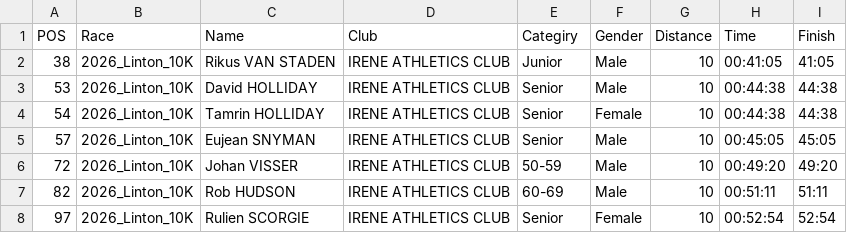
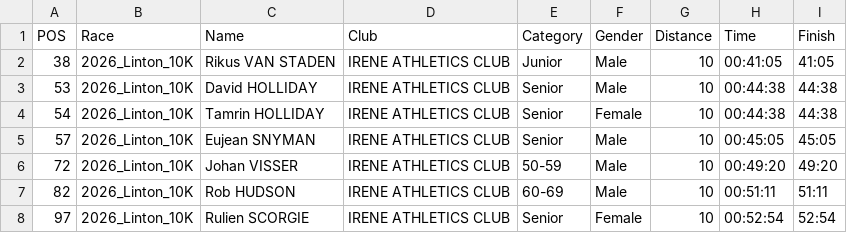
Before and after one commit to LetsDropCode/iac-league-web, a CSV file: results/10K_Linton_run.csv, drawn as a sheet; only a part is shown.

Commit message:
Linton_10K_fix

```diff
--- a/results/10K_Linton_run.csv
+++ b/results/10K_Linton_run.csv
@@ -1,2 +1,2 @@
-POS;Race;Name;Club;Categiry;Gender;Distance;Time;Finish;
+POS;Race;Name;Club;Category;Gender;Distance;Time;Finish;
 38;2026_Linton_10K;Rikus VAN STADEN;IRENE ATHLETICS CLUB;Junior;Male;10;00:41:05;41:05;
```
